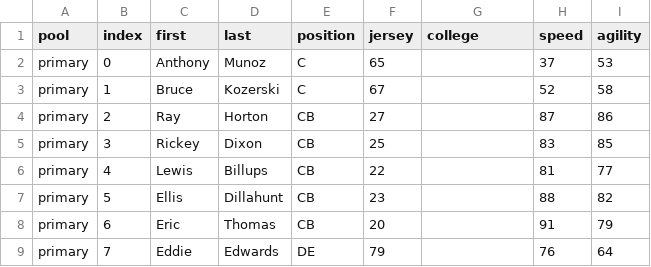
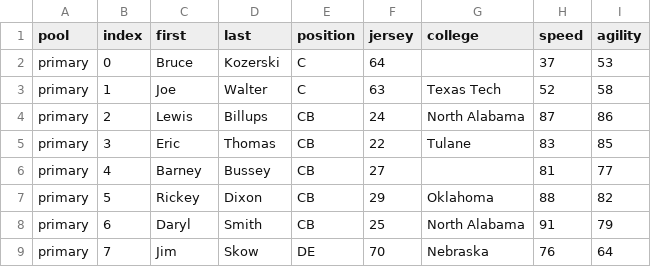
Before and after one commit to cruuz/2k-football-mod-tools, a CSV file: data/nfl2k5_espn25_moment_rosters/h-06-1988-bengals-1.csv, drawn as a sheet; only a part is shown; the diff covers the shown part only; the diff names each change by its address in the sheet, - before the commit and + after, or states it on an @@ line.

```diff
--- a/data/nfl2k5_espn25_moment_rosters/h-06-1988-bengals-1.csv
+++ b/data/nfl2k5_espn25_moment_rosters/h-06-1988-bengals-1.csv
-C2 (first): Anthony
+C2 (first): Bruce
-D2 (last): Munoz
+D2 (last): Kozerski
-F2 (jersey): 65
+F2 (jersey): 64
-C3 (first): Bruce
+C3 (first): Joe
-D3 (last): Kozerski
+D3 (last): Walter
-F3 (jersey): 67
+F3 (jersey): 63
-G3 (college): (empty)
+G3 (college): Texas Tech
-C4 (first): Ray
+C4 (first): Lewis
-D4 (last): Horton
+D4 (last): Billups
-F4 (jersey): 27
+F4 (jersey): 24
-G4 (college): (empty)
+G4 (college): North Alabama
-C5 (first): Rickey
+C5 (first): Eric
-D5 (last): Dixon
+D5 (last): Thomas
-F5 (jersey): 25
+F5 (jersey): 22
-G5 (college): (empty)
+G5 (college): Tulane
-C6 (first): Lewis
+C6 (first): Barney
-D6 (last): Billups
+D6 (last): Bussey
-F6 (jersey): 22
+F6 (jersey): 27
-C7 (first): Ellis
+C7 (first): Rickey
-D7 (last): Dillahunt
+D7 (last): Dixon
-F7 (jersey): 23
+F7 (jersey): 29
-G7 (college): (empty)
+G7 (college): Oklahoma
-C8 (first): Eric
+C8 (first): Daryl
-D8 (last): Thomas
+D8 (last): Smith
-F8 (jersey): 20
+F8 (jersey): 25
-G8 (college): (empty)
+G8 (college): North Alabama
-C9 (first): Eddie
+C9 (first): Jim
-D9 (last): Edwards
+D9 (last): Skow
-F9 (jersey): 79
+F9 (jersey): 70
-G9 (college): (empty)
+G9 (college): Nebraska
```
Also changed, not shown: 135 edited cells elsewhere in this file, data/nfl2k5_espn25_moment_rosters/h-08-1998-broncos-0.csv, data/nfl2k5_espn25_moment_rosters/h-11-1970-colts-5.csv, 44 other files.
